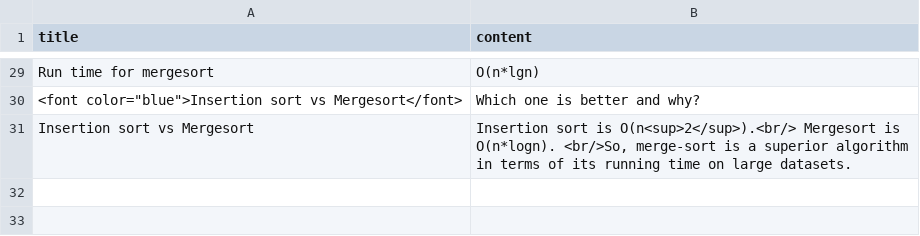
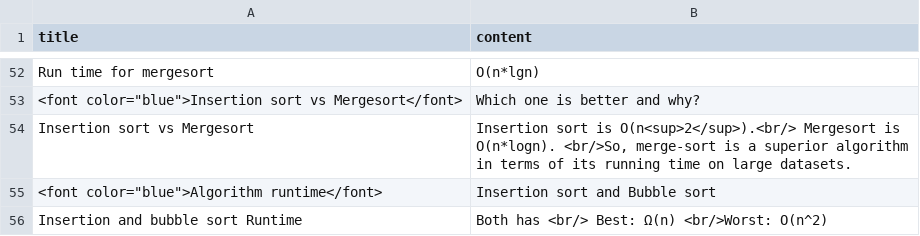
Before and after one commit to amiyatulu/flashcard, a CSV file: data/computer science.csv, drawn as a sheet; only a part is shown, gaps mark what is left out; the diff covers the shown part only.

```diff
--- a/data/computer science.csv
+++ b/data/computer science.csv
@@ -31 +54,3 @@
 "Insertion sort vs Mergesort","Insertion sort is O(n<sup>2</sup>).<br/> Mergesort is O(n*logn). <br/>So, merge-sort is a superior algorithm in terms of its running time on large datasets."
+"<font color=""blue"">Algorithm runtime</font>","Insertion sort and Bubble sort"
+"Insertion and bubble sort Runtime","Both has <br/> Best: Ω(n)	<br/>Worst: O(n^2)"
```
Also changed, not shown: 23 added rows and 1 edited cell elsewhere in this file, data/haloalkanes.csv, data/questions.csv, 4 other files.
